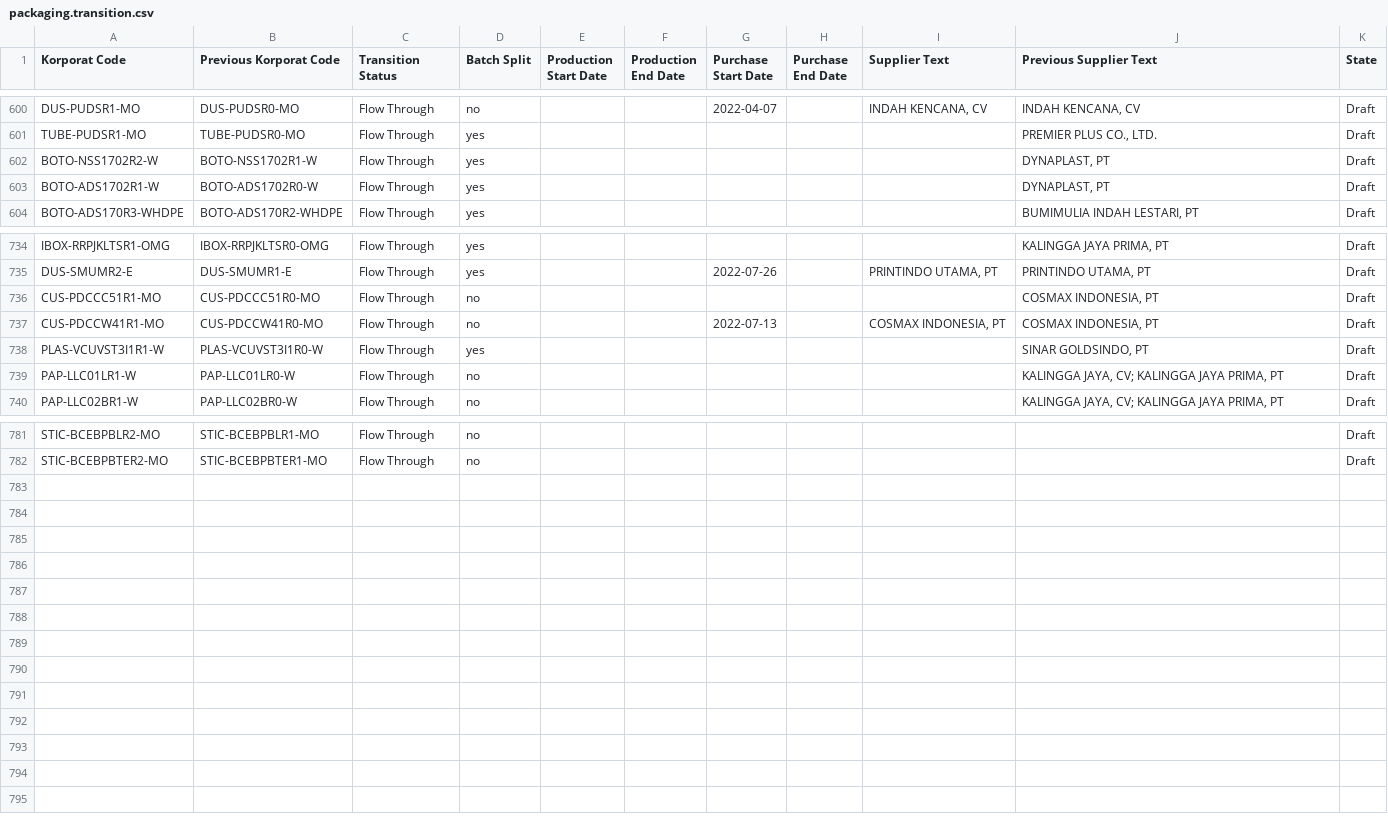
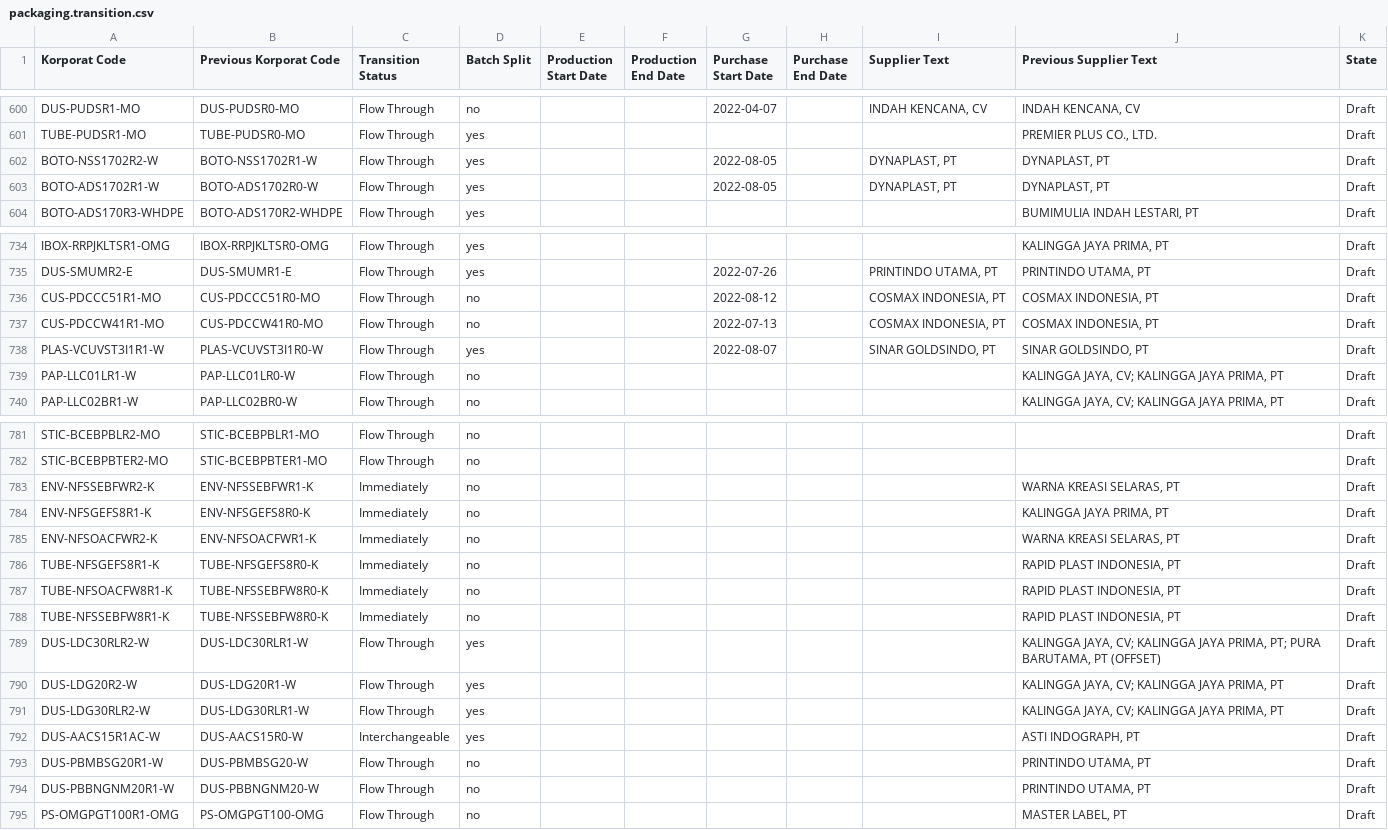
Before and after one commit to adminppl/Files, a CSV file: PARAGON/FM/packaging.transition.csv, drawn as a sheet; only a part is shown, gaps mark what is left out; the diff covers the shown part only.

```diff
--- a/PARAGON/FM/packaging.transition.csv
+++ b/PARAGON/FM/packaging.transition.csv
@@ -601,4 +601,4 @@
 "TUBE-PUDSR1-MO","TUBE-PUDSR0-MO","Flow Through","yes","","","","","","PREMIER PLUS CO., LTD.","Draft"
-"BOTO-NSS1702R2-W","BOTO-NSS1702R1-W","Flow Through","yes","","","","","","DYNAPLAST, PT","Draft"
-"BOTO-ADS1702R1-W","BOTO-ADS1702R0-W","Flow Through","yes","","","","","","DYNAPLAST, PT","Draft"
+"BOTO-NSS1702R2-W","BOTO-NSS1702R1-W","Flow Through","yes","","","2022-08-05","","DYNAPLAST, PT","DYNAPLAST, PT","Draft"
+"BOTO-ADS1702R1-W","BOTO-ADS1702R0-W","Flow Through","yes","","","2022-08-05","","DYNAPLAST, PT","DYNAPLAST, PT","Draft"
 "BOTO-ADS170R3-WHDPE","BOTO-ADS170R2-WHDPE","Flow Through","yes","","","","","","BUMIMULIA INDAH LESTARI, PT","Draft"
@@ -735,5 +735,5 @@
 "DUS-SMUMR2-E","DUS-SMUMR1-E","Flow Through","yes","","","2022-07-26","","PRINTINDO UTAMA, PT","PRINTINDO UTAMA, PT","Draft"
-"CUS-PDCCC51R1-MO","CUS-PDCCC51R0-MO","Flow Through","no","","","","","","COSMAX INDONESIA, PT","Draft"
+"CUS-PDCCC51R1-MO","CUS-PDCCC51R0-MO","Flow Through","no","","","2022-08-12","","COSMAX INDONESIA, PT","COSMAX INDONESIA, PT","Draft"
 "CUS-PDCCW41R1-MO","CUS-PDCCW41R0-MO","Flow Through","no","","","2022-07-13","","COSMAX INDONESIA, PT","COSMAX INDONESIA, PT","Draft"
-"PLAS-VCUVST3I1R1-W","PLAS-VCUVST3I1R0-W","Flow Through","yes","","","","","","SINAR GOLDSINDO, PT","Draft"
+"PLAS-VCUVST3I1R1-W","PLAS-VCUVST3I1R0-W","Flow Through","yes","","","2022-08-07","","SINAR GOLDSINDO, PT","SINAR GOLDSINDO, PT","Draft"
 "PAP-LLC01LR1-W","PAP-LLC01LR0-W","Flow Through","no","","","","","","KALINGGA JAYA, CV; KALINGGA JAYA PRIMA, PT","Draft"
@@ -782 +782,14 @@
 "STIC-BCEBPBTER2-MO","STIC-BCEBPBTER1-MO","Flow Through","no","","","","","","","Draft"
+"ENV-NFSSEBFWR2-K","ENV-NFSSEBFWR1-K","Immediately","no","","","","","","WARNA KREASI SELARAS, PT","Draft"
+"ENV-NFSGEFS8R1-K","ENV-NFSGEFS8R0-K","Immediately","no","","","","","","KALINGGA JAYA PRIMA, PT","Draft"
+"ENV-NFSOACFWR2-K","ENV-NFSOACFWR1-K","Immediately","no","","","","","","WARNA KREASI SELARAS, PT","Draft"
+"TUBE-NFSGEFS8R1-K","TUBE-NFSGEFS8R0-K","Immediately","no","","","","","","RAPID PLAST INDONESIA, PT","Draft"
+"TUBE-NFSOACFW8R1-K","TUBE-NFSSEBFW8R0-K","Immediately","no","","","","","","RAPID PLAST INDONESIA, PT","Draft"
+"TUBE-NFSSEBFW8R1-K","TUBE-NFSSEBFW8R0-K","Immediately","no","","","","","","RAPID PLAST INDONESIA, PT","Draft"
+"DUS-LDC30RLR2-W","DUS-LDC30RLR1-W","Flow Through","yes","","","","","","KALINGGA JAYA, CV; KALINGGA JAYA PRIMA, PT; PURA BARUTAMA, PT (OFFSET)","Draft"
+"DUS-LDG20R2-W","DUS-LDG20R1-W","Flow Through","yes","","","","","","KALINGGA JAYA, CV; KALINGGA JAYA PRIMA, PT","Draft"
+"DUS-LDG30RLR2-W","DUS-LDG30RLR1-W","Flow Through","yes","","","","","","KALINGGA JAYA, CV; KALINGGA JAYA PRIMA, PT","Draft"
+"DUS-AACS15R1AC-W","DUS-AACS15R0-W","Interchangeable","yes","","","","","","ASTI INDOGRAPH, PT","Draft"
+"DUS-PBMBSG20R1-W","DUS-PBMBSG20-W","Flow Through","no","","","","","","PRINTINDO UTAMA, PT","Draft"
+"DUS-PBBNGNM20R1-W","DUS-PBBNGNM20-W","Flow Through","no","","","","","","PRINTINDO UTAMA, PT","Draft"
+"PS-OMGPGT100R1-OMG","PS-OMGPGT100-OMG","Flow Through","no","","","","","","MASTER LABEL, PT","Draft"
```
Also changed, not shown: 5 edited cells elsewhere in this file, PARAGON/FM/mps lt.csv, PARAGON/FM/shelf life.csv, 1 other file.
